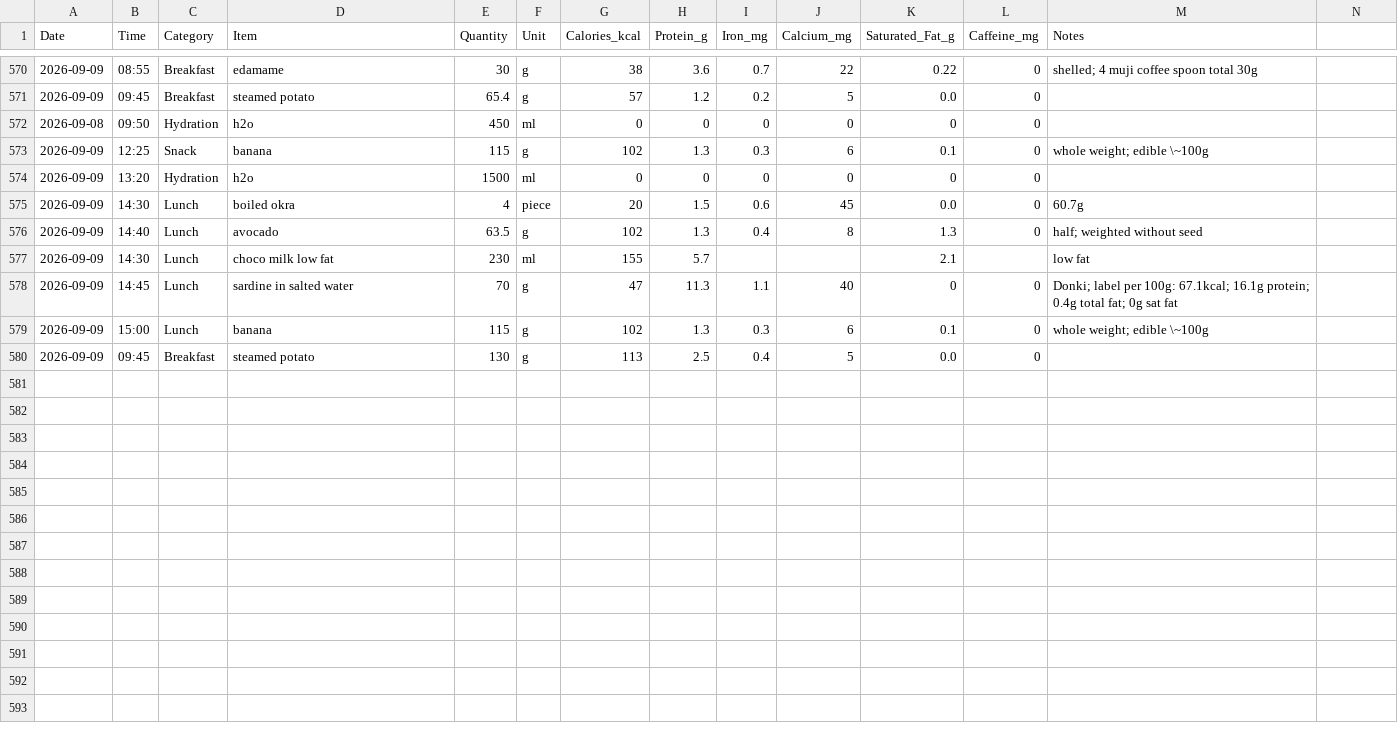
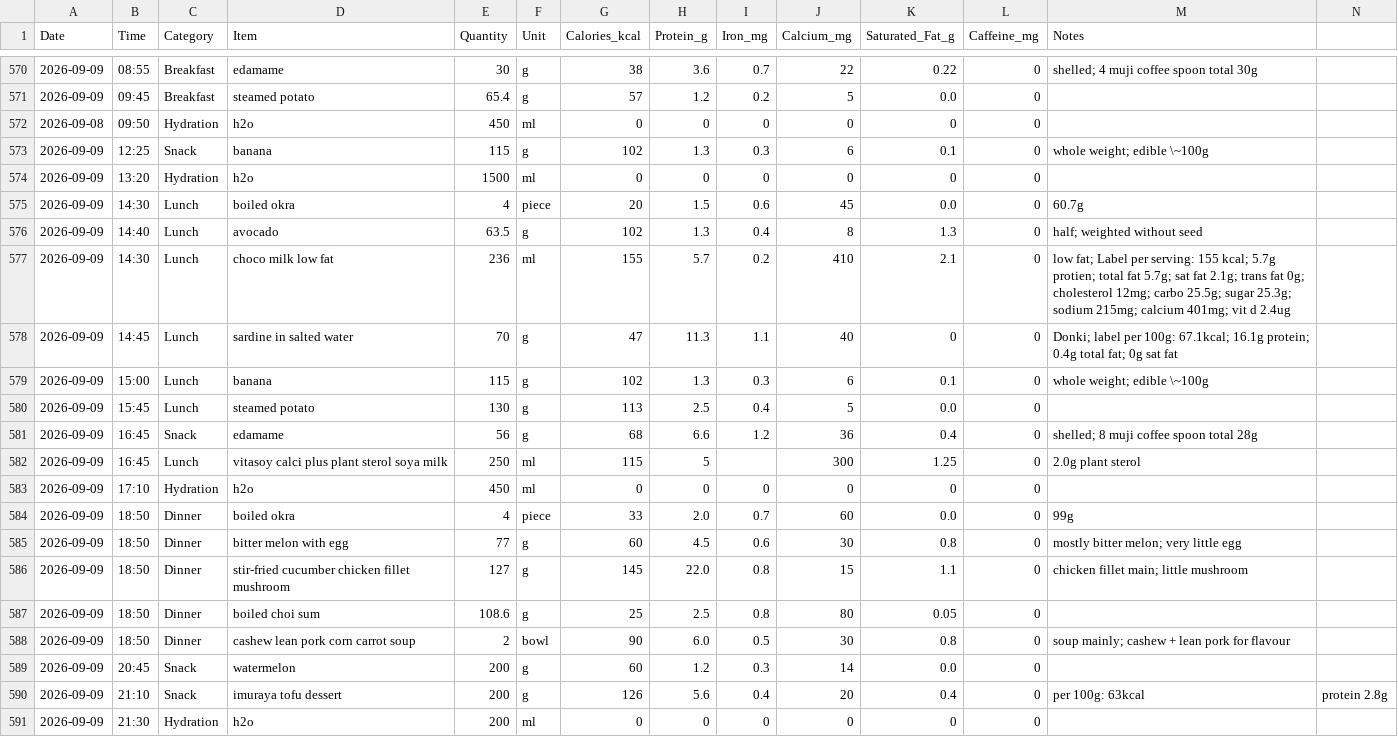
Before and after one commit to kaevinlaw/health_track, a CSV file: food.csv, drawn as a sheet; only a part is shown, gaps mark what is left out; rows hold the shown columns only; the diff names each change by its address in the sheet, - before the commit and + after, or states it on an @@ line.

Commit message:
20260909_02

```diff
--- a/food.csv
+++ b/food.csv
-E577 (Quantity): 230
+E577 (Quantity): 236
-I577 (Iron_mg): (empty)
+I577 (Iron_mg): 0.2
-J577 (Calcium_mg): (empty)
+J577 (Calcium_mg): 410
-L577 (Caffeine_mg): (empty)
+L577 (Caffeine_mg): 0
-M577 (Notes): low fat
+M577 (Notes): low fat; Label per serving: 155 kcal; 5.7g protien; total fat 5.7g; sat fat 2.1g; trans fat 0g; cholesterol 12mg; carbo 25.5g; sugar 25.3g; sodium 215mg; calcium 401mg; vit d 2.4ug
-B580 (Time): 09:45
+B580 (Time): 15:45
-C580 (Category): Breakfast
+C580 (Category): Lunch
+row 581: 2026-09-09 | 16:45 | Snack | edamame | 56 | g | 68 | 6.6 | 1.2 | 36 | 0.4 | 0 | shelled; 8 muji coffee spoon total 28g
+row 582: 2026-09-09 | 16:45 | Lunch | vitasoy calci plus plant sterol soya milk | 250 | ml | 115 | 5 |  | 300 | 1.25 | 0 | 2.0g plant sterol
+row 583: 2026-09-09 | 17:10 | Hydration | h2o | 450 | ml | 0 | 0 | 0 | 0 | 0 | 0
+row 584: 2026-09-09 | 18:50 | Dinner | boiled okra | 4 | piece | 33 | 2.0 | 0.7 | 60 | 0.0 | 0 | 99g
+row 585: 2026-09-09 | 18:50 | Dinner | bitter melon with egg | 77 | g | 60 | 4.5 | 0.6 | 30 | 0.8 | 0 | mostly bitter melon; very little egg
+row 586: 2026-09-09 | 18:50 | Dinner | stir-fried cucumber chicken fillet mushroom | 127 | g | 145 | 22.0 | 0.8 | 15 | 1.1 | 0 | chicken fillet main; little mushroom
+row 587: 2026-09-09 | 18:50 | Dinner | boiled choi sum | 108.6 | g | 25 | 2.5 | 0.8 | 80 | 0.05 | 0
+row 588: 2026-09-09 | 18:50 | Dinner | cashew lean pork corn carrot soup | 2 | bowl | 90 | 6.0 | 0.5 | 30 | 0.8 | 0 | soup mainly; cashew + lean pork for flavour
+row 589: 2026-09-09 | 20:45 | Snack | watermelon | 200 | g | 60 | 1.2 | 0.3 | 14 | 0.0 | 0
+row 590: 2026-09-09 | 21:10 | Snack | imuraya tofu dessert | 200 | g | 126 | 5.6 | 0.4 | 20 | 0.4 | 0 | per 100g: 63kcal | protein 2.8g
+row 591: 2026-09-09 | 21:30 | Hydration | h2o | 200 | ml | 0 | 0 | 0 | 0 | 0 | 0
```
